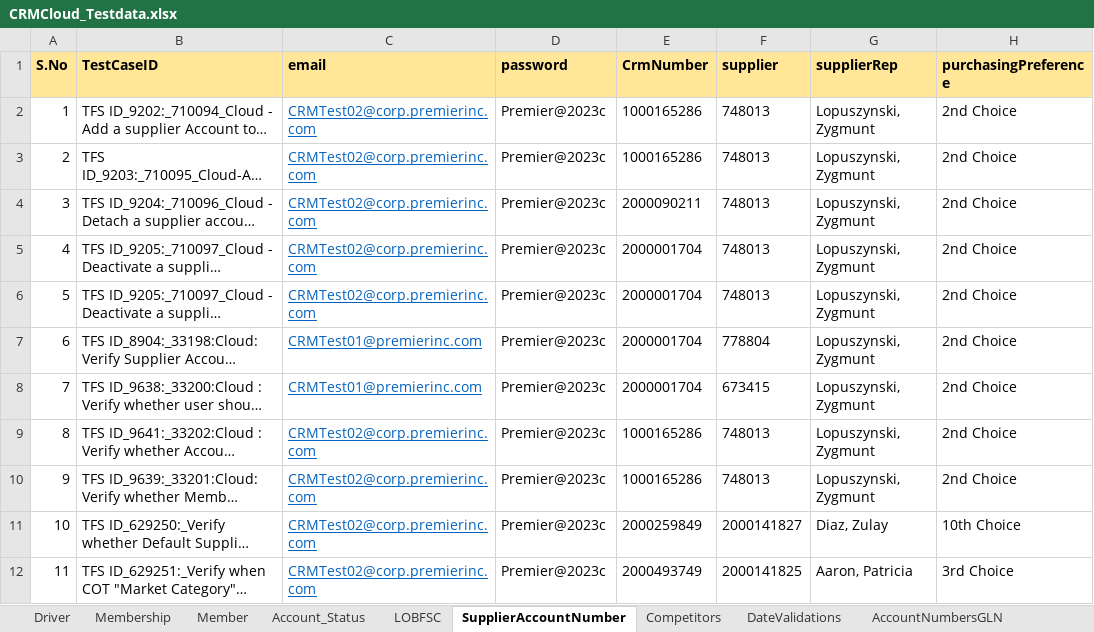
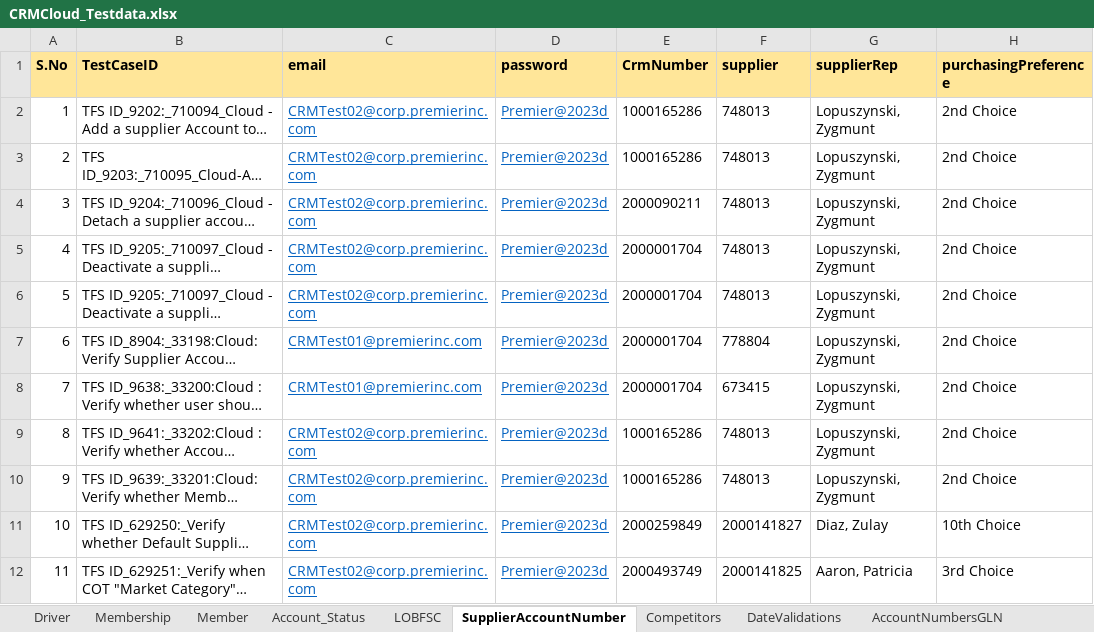
Before and after one commit to FaridhahN/Dynamics_CRM_Cloud_2023_Wave1, an Excel workbook: data/CRMCloud_Testdata.xlsx, sheet SupplierAccountNumber, drawn as a sheet; only a part is shown; long unchanged cells end in …; values as stored, in another font and other column widths than the file's, no borders; the diff names each change by its address in the sheet, - before the commit and + after, or states it on an @@ line.

```diff
--- a/data/CRMCloud_Testdata.xlsx (sheet SupplierAccountNumber)
+++ b/data/CRMCloud_Testdata.xlsx (sheet SupplierAccountNumber)
-D2:D12 (password): Premier@2023c
+D2:D12 (password): Premier@2023d
@@ D2:D12 underline: off → on, text colour: black → #0563C1 @@
```
Also changed, not shown: sheet Driver.
